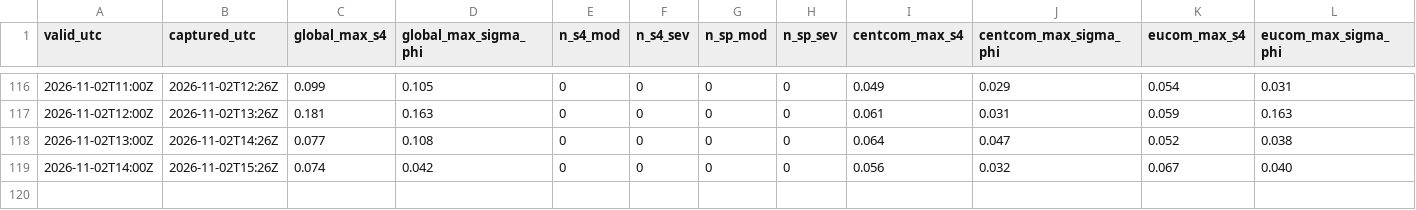
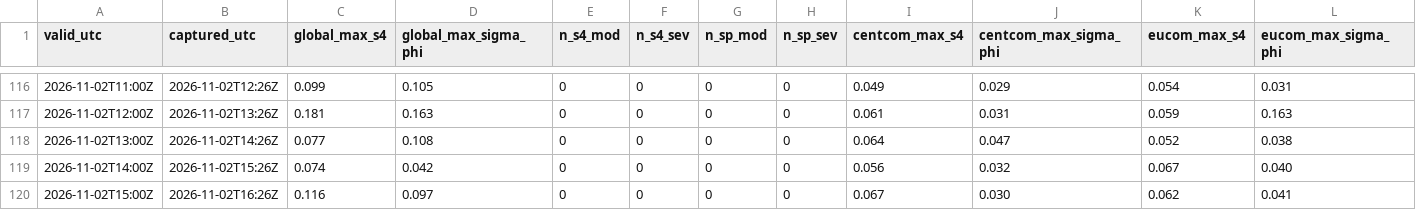
Before and after one commit to metacog-osint/noise-floor-data, a CSV file: ism/summary.csv, drawn as a sheet; only a part is shown, gaps mark what is left out; rows hold the shown columns only; the diff names each change by its address in the sheet, - before the commit and + after, or states it on an @@ line.

```diff
--- a/ism/summary.csv
+++ b/ism/summary.csv
+row 120: 2026-11-02T15:00Z | 2026-11-02T16:26Z | 0.116 | 0.097 | 0 | 0 | 0 | 0 | 0.067 | 0.030 | 0.062 | 0.041
```
Also changed, not shown: 1 other file.
